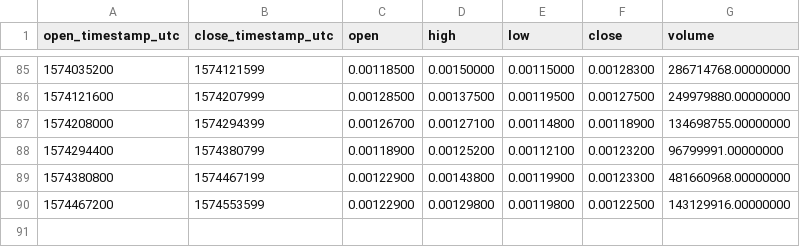
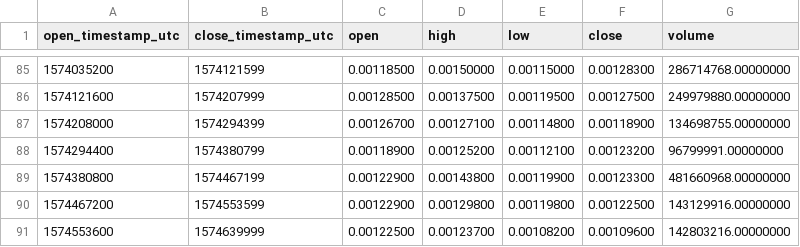
Before and after one commit to cryptobigbro/binance-MFTUSDT, a CSV file: binance-MFTUSDT-1d.csv, drawn as a sheet; only a part is shown, gaps mark what is left out.

```diff
--- a/binance-MFTUSDT-1d.csv
+++ b/binance-MFTUSDT-1d.csv
@@ -90 +90,2 @@ open_timestamp_utc,close_timestamp_utc,open,high,low,close,volume
 1574467200,1574553599,0.00122900,0.00129800,0.00119800,0.00122500,143129916.00000000
+1574553600,1574639999,0.00122500,0.00123700,0.00108200,0.00109600,142803216.00000000
```
Also changed, not shown: binance-MFTUSDT-1h.csv.
